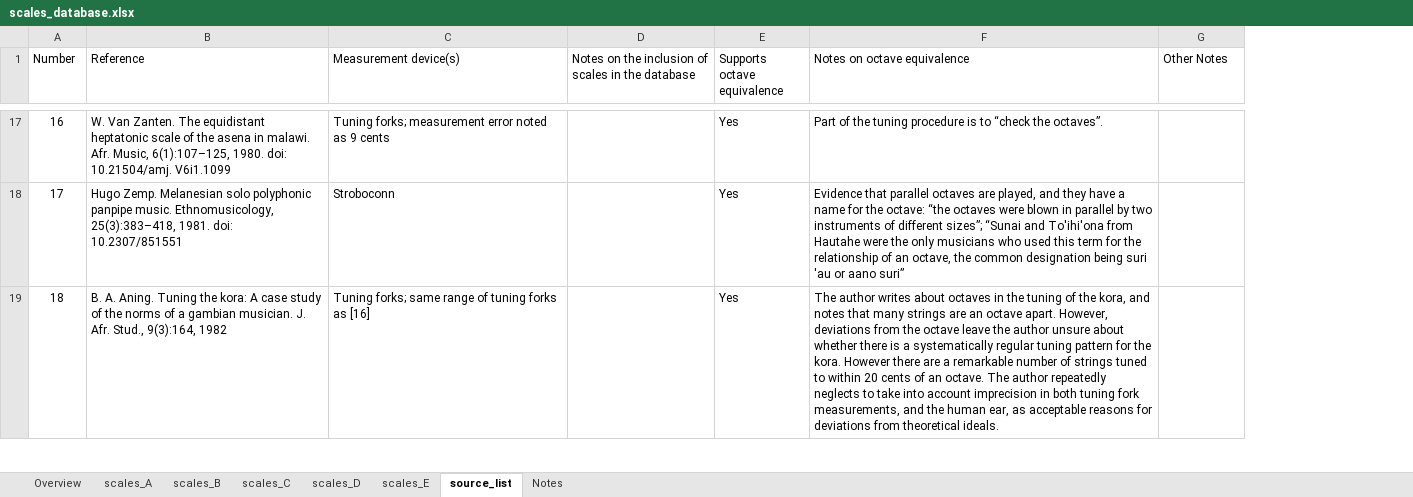
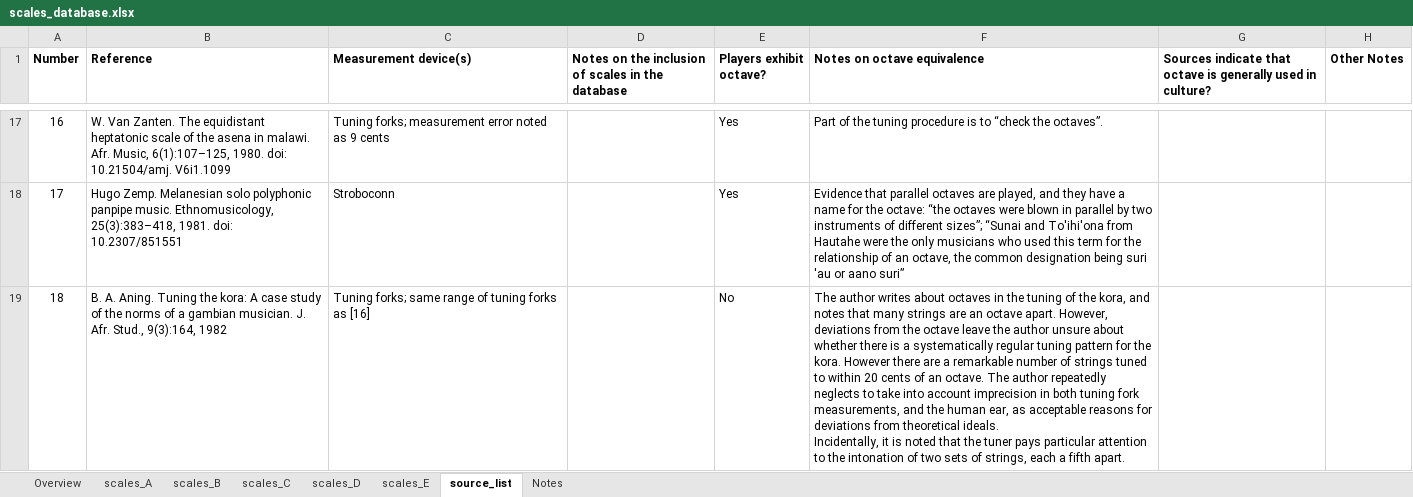
Before and after one commit to jomimc/imperfect_fifths, an Excel workbook: Scales_database/scales_database.xlsx, sheet source_list, drawn as a sheet; only a part is shown, gaps mark what is left out; values as stored, in another font and other column widths than the file's, no borders; addresses are those after the commit; ↵ is a line break in a cell; the diff covers the shown part only; the diff names each change by its address in the sheet, - before the commit and + after, or states it on an @@ line.

```diff
--- a/Scales_database/scales_database.xlsx (sheet source_list)
+++ b/Scales_database/scales_database.xlsx (sheet source_list)
+column G, row 1: Sources indicate that octave is generally used in culture?
-A1:F1 bold: off
+A1:F1 bold: on
-E1: Supports octave equivalence
+E1: Players exhibit octave?
-H1 bold: off
+H1 bold: on
-E19 (Players exhibit octave?): Yes
+E19 (Players exhibit octave?): No
-F19 (Notes on octave equivalence): …theoretical ideals.
+F19 (Notes on octave equivalence): …theoretical ideals. ↵ Incidentally, it is noted that the tuner pays particular attention to the intonation of two sets of strings, each a fifth apart.
```
Also changed, not shown: 21 edited cells and cell formats elsewhere in this sheet, 17 other files.
